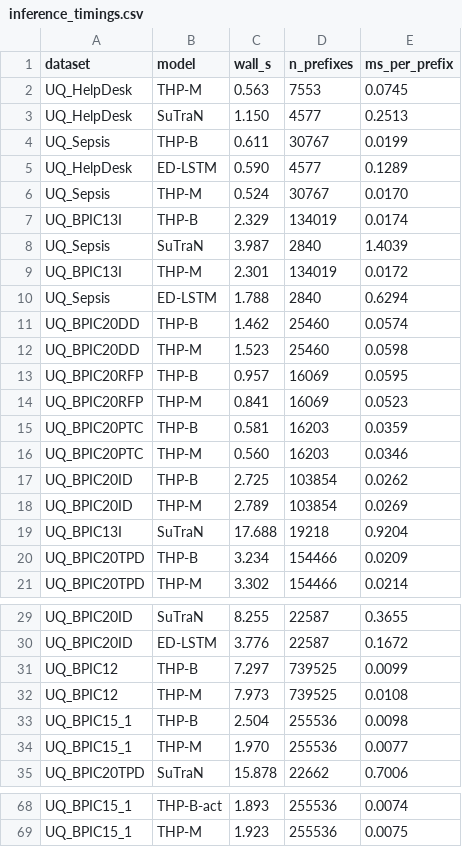
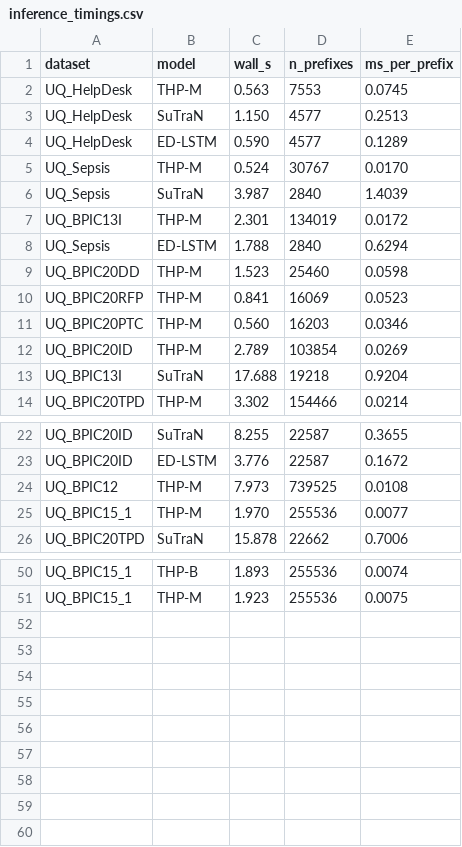
Before and after one commit to jiaxin-yuan/thp-mixture, a CSV file: paper_results/inference_timings.csv, drawn as a sheet; only a part is shown, gaps mark what is left out; removed rows and columns are numbered as before the commit, all else as after; the diff covers the shown part only; the diff names each change by its address in the sheet, - before the commit and + after, or states it on an @@ line.

```diff
--- a/paper_results/inference_timings.csv
+++ b/paper_results/inference_timings.csv
-row 4: UQ_Sepsis | THP-B | 0.611 | 30767 | 0.0199
-row 7: UQ_BPIC13I | THP-B | 2.329 | 134019 | 0.0174
-row 11: UQ_BPIC20DD | THP-B | 1.462 | 25460 | 0.0574
-row 13: UQ_BPIC20RFP | THP-B | 0.957 | 16069 | 0.0595
-row 15: UQ_BPIC20PTC | THP-B | 0.581 | 16203 | 0.0359
-row 17: UQ_BPIC20ID | THP-B | 2.725 | 103854 | 0.0262
-row 20: UQ_BPIC20TPD | THP-B | 3.234 | 154466 | 0.0209
-row 31: UQ_BPIC12 | THP-B | 7.297 | 739525 | 0.0099
-row 33: UQ_BPIC15_1 | THP-B | 2.504 | 255536 | 0.0098
-B50 (model): THP-B-act
+B50 (model): THP-B
```
Also changed, not shown: 9 removed rows and 9 edited cells elsewhere in this file, 59 other files.
